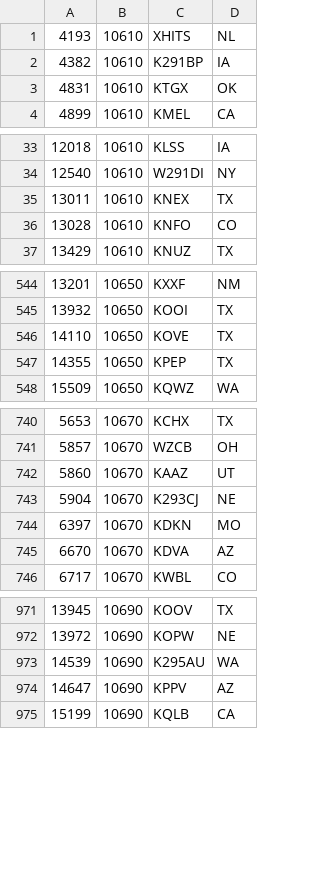
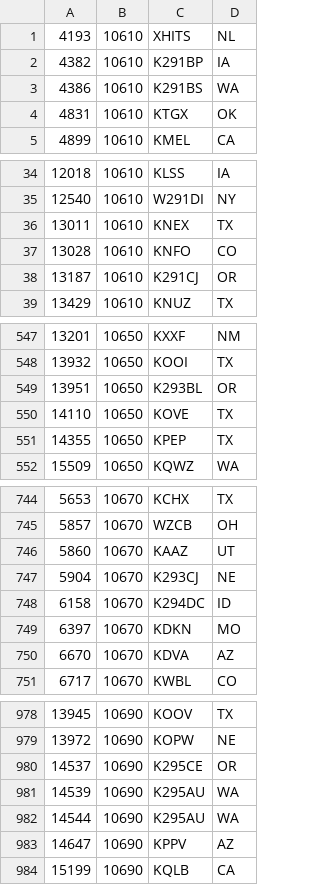
Before and after one commit to PE5PVB/TEF6686_ESP32, a CSV file: data/USA_106-108.csv, drawn as a sheet; only a part is shown, gaps mark what is left out; the diff covers the shown part only.

Commit message:
Update USA_106-108.csv
Pacific NW RDS update

```diff
--- a/data/USA_106-108.csv
+++ b/data/USA_106-108.csv
@@ -2,2 +2,3 @@
 4382;10610;K291BP;IA
+4386;10610;K291BS;WA
 4831;10610;KTGX;OK
@@ -36,2 +37,3 @@
 13028;10610;KNFO;CO
+13187;10610;K291CJ;OR
 13429;10610;KNUZ;TX
@@ -545,2 +548,3 @@
 13932;10650;KOOI;TX
+13951;10650;K293BL;OR
 14110;10650;KOVE;TX
@@ -743,2 +747,3 @@
 5904;10670;K293CJ;NE
+6158;10670;K294DC;ID
 6397;10670;KDKN;MO
@@ -972,3 +979,5 @@
 13972;10690;KOPW;NE
+14537;10690;K295CE;OR
 14539;10690;K295AU;WA
+14544;10690;K295AU;WA
 14647;10690;KPPV;AZ
```
Also changed, not shown: 8 added rows and 2 edited cells elsewhere in this file.
